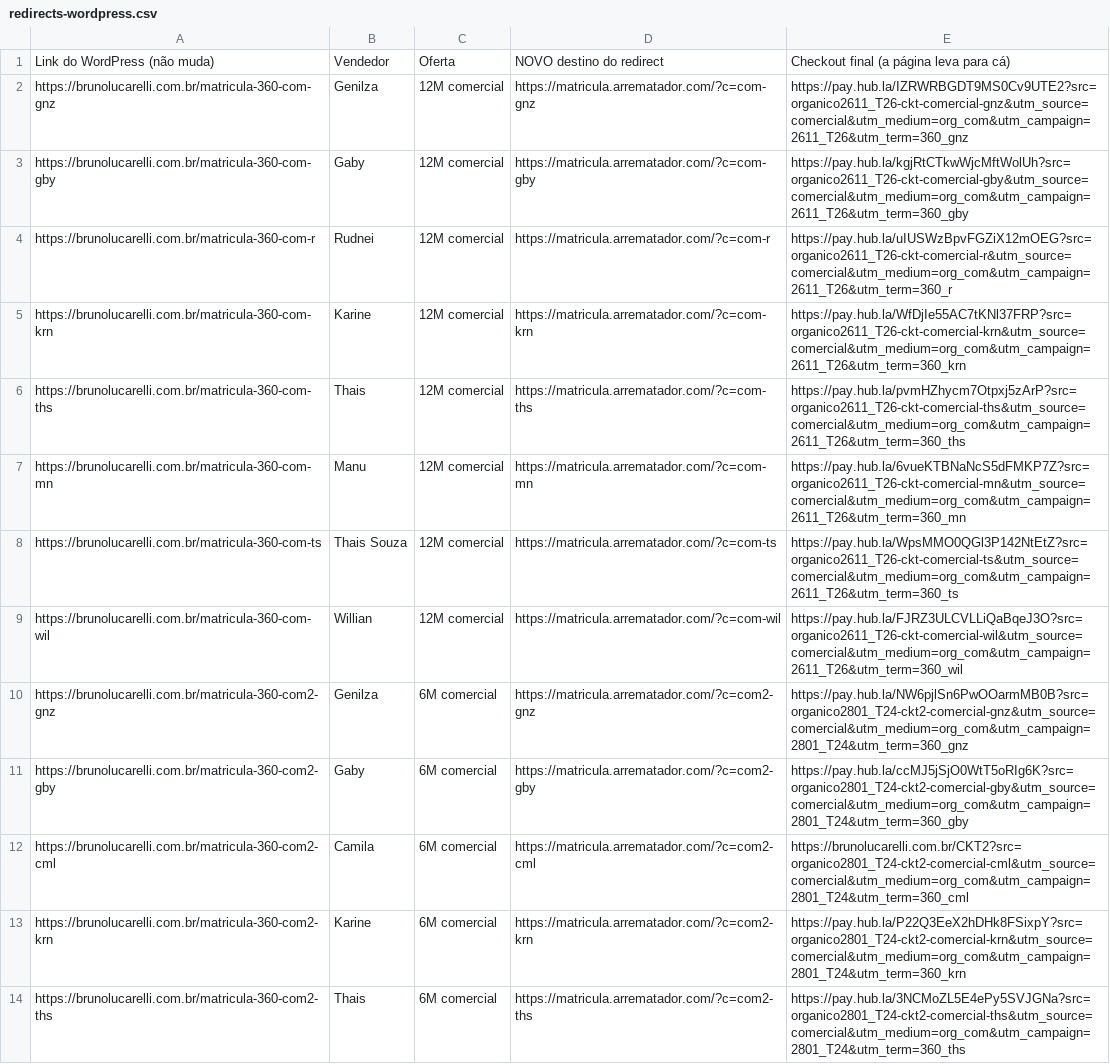
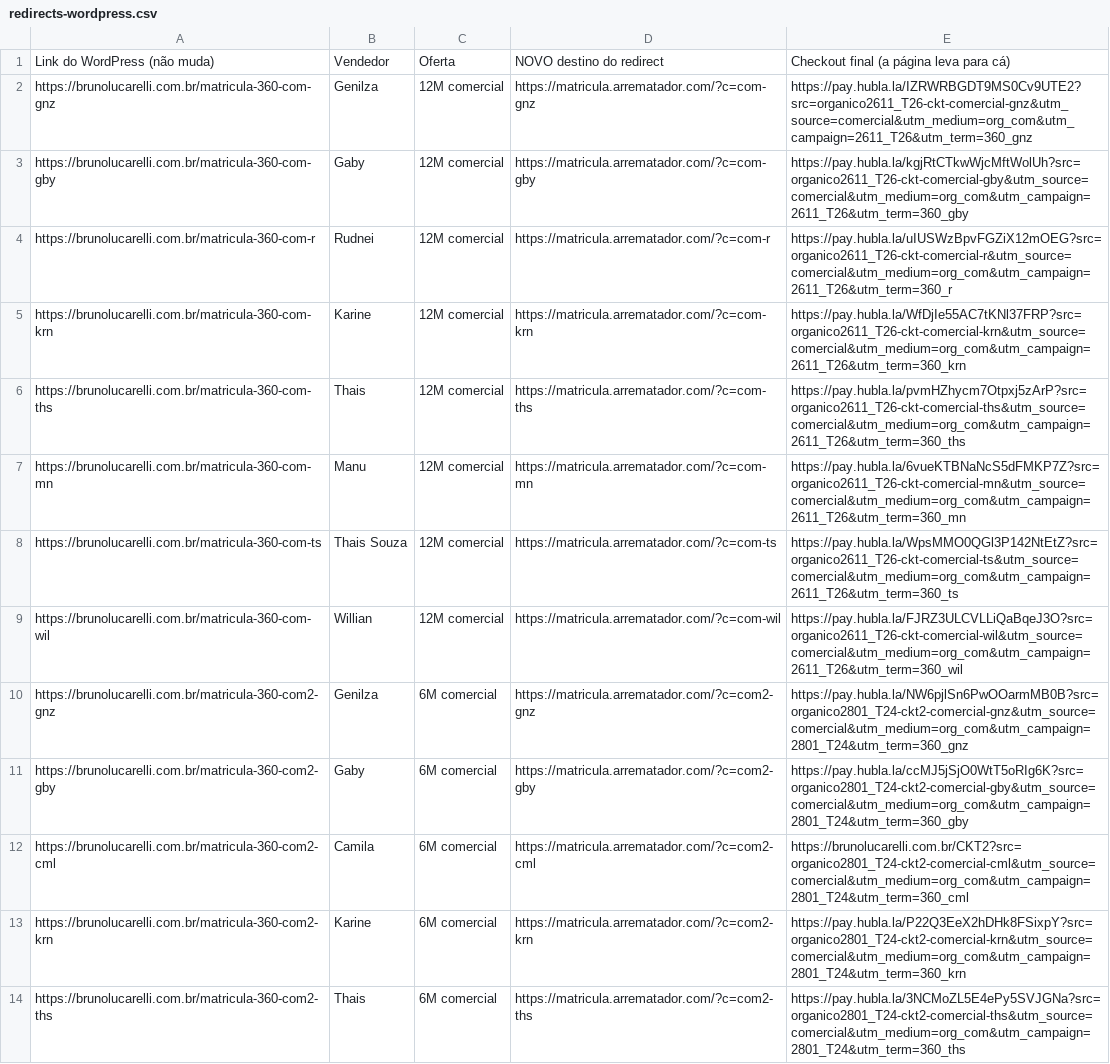
Before and after one commit to Tfalavina/matricula-arrematador360, a CSV file: redirects-wordpress.csv, drawn as a sheet; only a part is shown; the diff covers the shown part only; the diff names each change by its address in the sheet, - before the commit and + after, or states it on an @@ line.

```diff
--- a/redirects-wordpress.csv
+++ b/redirects-wordpress.csv
-E2: https://pay.hub.la/IZRWRBGDT9MS0Cv9UTE2?src=organico2611_T26-ckt-comercial-gnz&utm_source=comercial&utm_medium=org_com&utm_campaign=2611_T26&utm_term=360_gnz
+E2: https://pay.hubla.la/IZRWRBGDT9MS0Cv9UTE2?src=organico2611_T26-ckt-comercial-gnz&utm_source=comercial&utm_medium=org_com&utm_campaign=2611_T26&utm_term=360_gnz
-E3: https://pay.hub.la/kgjRtCTkwWjcMftWolUh?src=organico2611_T26-ckt-comercial-gby&utm_source=comercial&utm_medium=org_com&utm_campaign=2611_T26&utm_term=360_gby
+E3: https://pay.hubla.la/kgjRtCTkwWjcMftWolUh?src=organico2611_T26-ckt-comercial-gby&utm_source=comercial&utm_medium=org_com&utm_campaign=2611_T26&utm_term=360_gby
-E4: https://pay.hub.la/uIUSWzBpvFGZiX12mOEG?src=organico2611_T26-ckt-comercial-r&utm_source=comercial&utm_medium=org_com&utm_campaign=2611_T26&utm_term=360_r
+E4: https://pay.hubla.la/uIUSWzBpvFGZiX12mOEG?src=organico2611_T26-ckt-comercial-r&utm_source=comercial&utm_medium=org_com&utm_campaign=2611_T26&utm_term=360_r
-E5: https://pay.hub.la/WfDjIe55AC7tKNl37FRP?src=organico2611_T26-ckt-comercial-krn&utm_source=comercial&utm_medium=org_com&utm_campaign=2611_T26&utm_term=360_krn
+E5: https://pay.hubla.la/WfDjIe55AC7tKNl37FRP?src=organico2611_T26-ckt-comercial-krn&utm_source=comercial&utm_medium=org_com&utm_campaign=2611_T26&utm_term=360_krn
-E6: https://pay.hub.la/pvmHZhycm7Otpxj5zArP?src=organico2611_T26-ckt-comercial-ths&utm_source=comercial&utm_medium=org_com&utm_campaign=2611_T26&utm_term=360_ths
+E6: https://pay.hubla.la/pvmHZhycm7Otpxj5zArP?src=organico2611_T26-ckt-comercial-ths&utm_source=comercial&utm_medium=org_com&utm_campaign=2611_T26&utm_term=360_ths
-E7: https://pay.hub.la/6vueKTBNaNcS5dFMKP7Z?src=organico2611_T26-ckt-comercial-mn&utm_source=comercial&utm_medium=org_com&utm_campaign=2611_T26&utm_term=360_mn
+E7: https://pay.hubla.la/6vueKTBNaNcS5dFMKP7Z?src=organico2611_T26-ckt-comercial-mn&utm_source=comercial&utm_medium=org_com&utm_campaign=2611_T26&utm_term=360_mn
-E8: https://pay.hub.la/WpsMMO0QGl3P142NtEtZ?src=organico2611_T26-ckt-comercial-ts&utm_source=comercial&utm_medium=org_com&utm_campaign=2611_T26&utm_term=360_ts
+E8: https://pay.hubla.la/WpsMMO0QGl3P142NtEtZ?src=organico2611_T26-ckt-comercial-ts&utm_source=comercial&utm_medium=org_com&utm_campaign=2611_T26&utm_term=360_ts
-E9: https://pay.hub.la/FJRZ3ULCVLLiQaBqeJ3O?src=organico2611_T26-ckt-comercial-wil&utm_source=comercial&utm_medium=org_com&utm_campaign=2611_T26&utm_term=360_wil
+E9: https://pay.hubla.la/FJRZ3ULCVLLiQaBqeJ3O?src=organico2611_T26-ckt-comercial-wil&utm_source=comercial&utm_medium=org_com&utm_campaign=2611_T26&utm_term=360_wil
-E10: https://pay.hub.la/NW6pjlSn6PwOOarmMB0B?src=organico2801_T24-ckt2-comercial-gnz&utm_source=comercial&utm_medium=org_com&utm_campaign=2801_T24&utm_term=360_gnz
+E10: https://pay.hubla.la/NW6pjlSn6PwOOarmMB0B?src=organico2801_T24-ckt2-comercial-gnz&utm_source=comercial&utm_medium=org_com&utm_campaign=2801_T24&utm_term=360_gnz
-E11: https://pay.hub.la/ccMJ5jSjO0WtT5oRIg6K?src=organico2801_T24-ckt2-comercial-gby&utm_source=comercial&utm_medium=org_com&utm_campaign=2801_T24&utm_term=360_gby
+E11: https://pay.hubla.la/ccMJ5jSjO0WtT5oRIg6K?src=organico2801_T24-ckt2-comercial-gby&utm_source=comercial&utm_medium=org_com&utm_campaign=2801_T24&utm_term=360_gby
-E13: https://pay.hub.la/P22Q3EeX2hDHk8FSixpY?src=organico2801_T24-ckt2-comercial-krn&utm_source=comercial&utm_medium=org_com&utm_campaign=2801_T24&utm_term=360_krn
+E13: https://pay.hubla.la/P22Q3EeX2hDHk8FSixpY?src=organico2801_T24-ckt2-comercial-krn&utm_source=comercial&utm_medium=org_com&utm_campaign=2801_T24&utm_term=360_krn
-E14: https://pay.hub.la/3NCMoZL5E4ePy5SVJGNa?src=organico2801_T24-ckt2-comercial-ths&utm_source=comercial&utm_medium=org_com&utm_campaign=2801_T24&utm_term=360_ths
+E14: https://pay.hubla.la/3NCMoZL5E4ePy5SVJGNa?src=organico2801_T24-ckt2-comercial-ths&utm_source=comercial&utm_medium=org_com&utm_campaign=2801_T24&utm_term=360_ths
```
Also changed, not shown: 13 edited cells elsewhere in this file, 4 other files.
